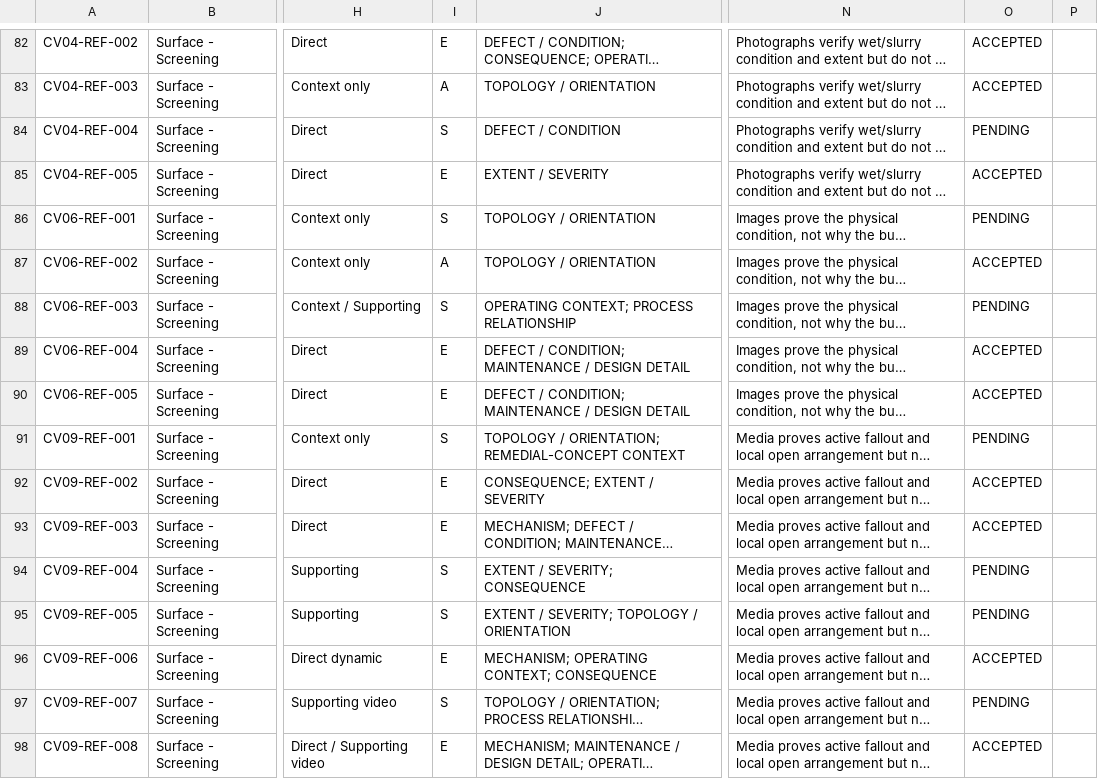
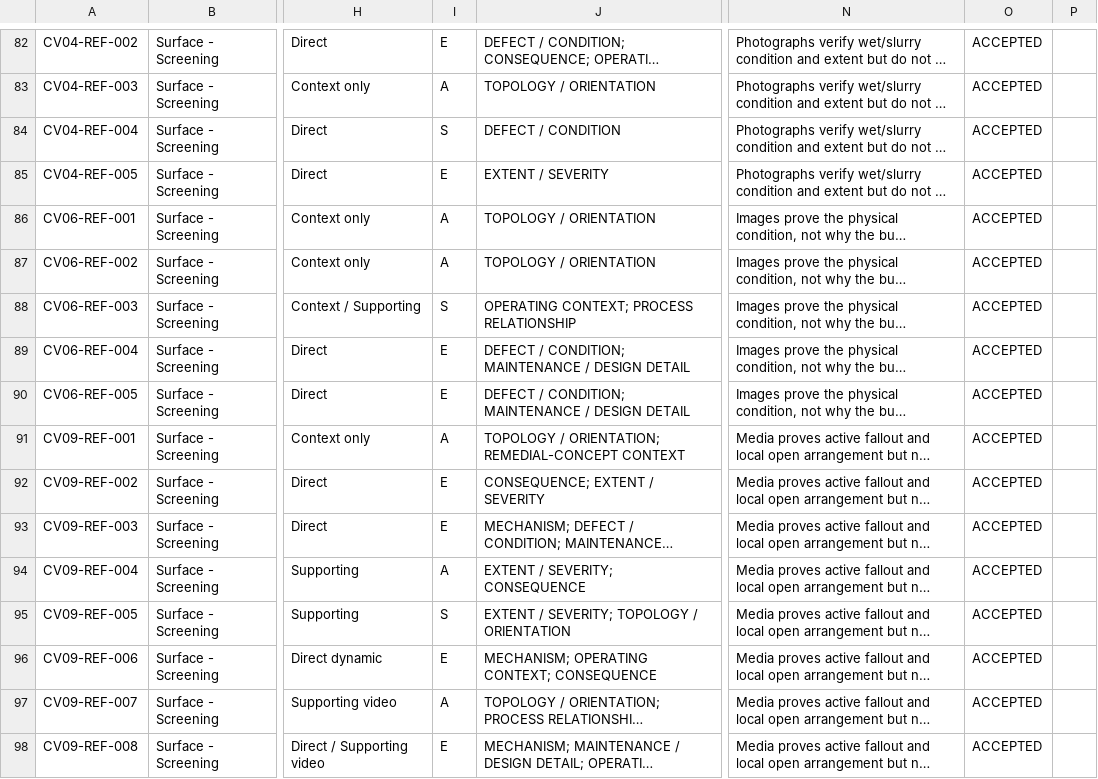
Before and after one commit to Speedie007/Spillage-Report, a CSV file: Report-Working/SpillageReport/EVIDENCE_STORY_MATRIX_V0.1.csv, drawn as a sheet; only a part is shown, gaps mark what is left out; long unchanged cells end in …; the diff covers the shown part only; the diff names each change by its address in the sheet, - before the commit and + after, or states it on an @@ line.

Commit message:
updated matrix.

```diff
--- a/Report-Working/SpillageReport/EVIDENCE_STORY_MATRIX_V0.1.csv
+++ b/Report-Working/SpillageReport/EVIDENCE_STORY_MATRIX_V0.1.csv
-O84: PENDING
+O84: ACCEPTED
-I86: S
+I86: A
-O86: PENDING
+O86: ACCEPTED
-O88: PENDING
+O88: ACCEPTED
-I91: S
+I91: A
-O91: PENDING
+O91: ACCEPTED
-I94: S
+I94: A
-O94:O95: PENDING
+O94:O95: ACCEPTED
-I97: S
+I97: A
-O97: PENDING
+O97: ACCEPTED
```
Also changed, not shown: 139 edited cells elsewhere in this file.
